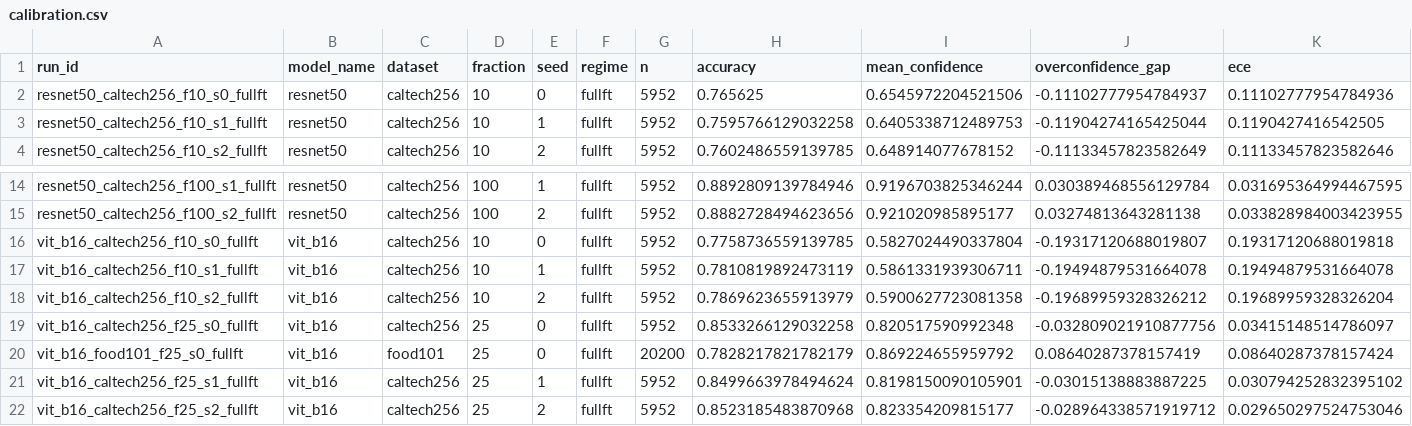
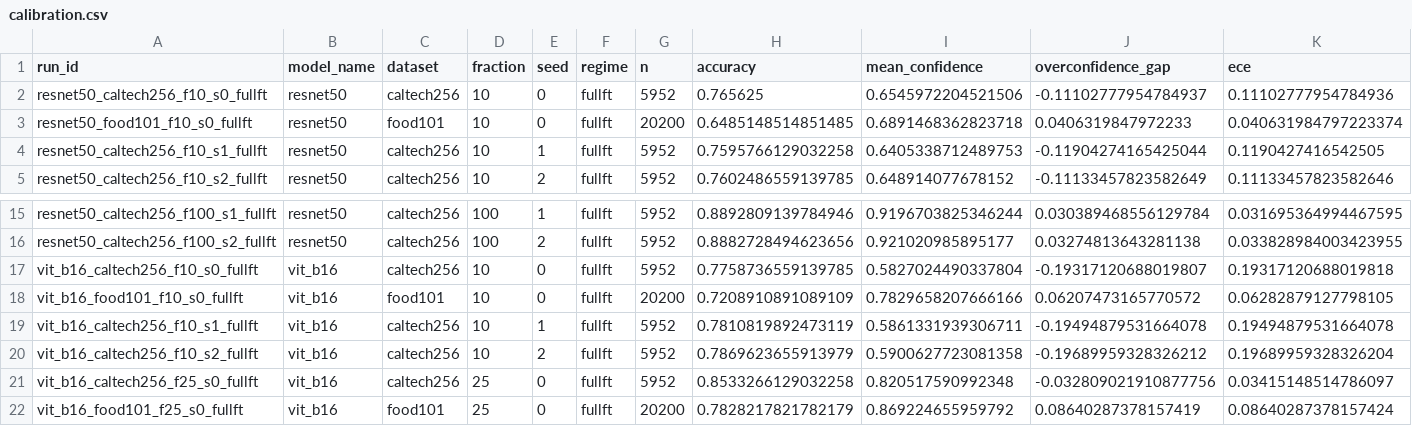
Before and after one commit to KPraveenRaj/cnn-vs-vit, a CSV file: results/tables/calibration.csv, drawn as a sheet; only a part is shown, gaps mark what is left out; the shorter side is filled out with more unchanged rows; rows hold the shown columns only; the diff names each change by its address in the sheet, - before the commit and + after, or states it on an @@ line.

```diff
--- a/results/tables/calibration.csv
+++ b/results/tables/calibration.csv
+row 3: resnet50_food101_f10_s0_fullft | resnet50 | food101 | 10 | 0 | fullft | 20200 | 0.6485148514851485 | 0.6891468362823718 | 0.0406319847972233 | 0.040631984797223374
+row 18: vit_b16_food101_f10_s0_fullft | vit_b16 | food101 | 10 | 0 | fullft | 20200 | 0.7208910891089109 | 0.7829658207666166 | 0.06207473165770572 | 0.06282879127798105
```
Also changed, not shown: results/tables/deployment.csv, results/tables/error_overlap.csv, 31 other files.
